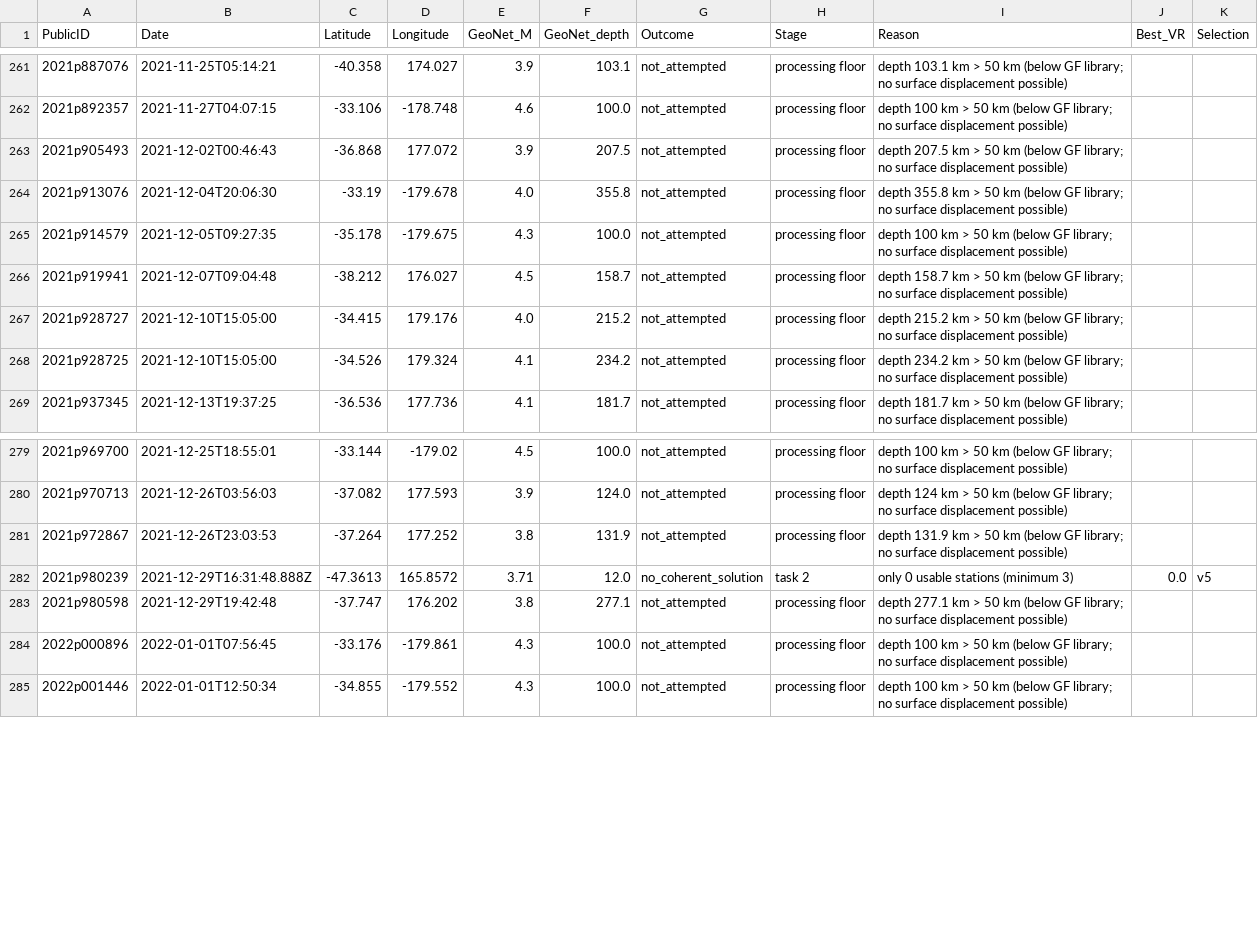
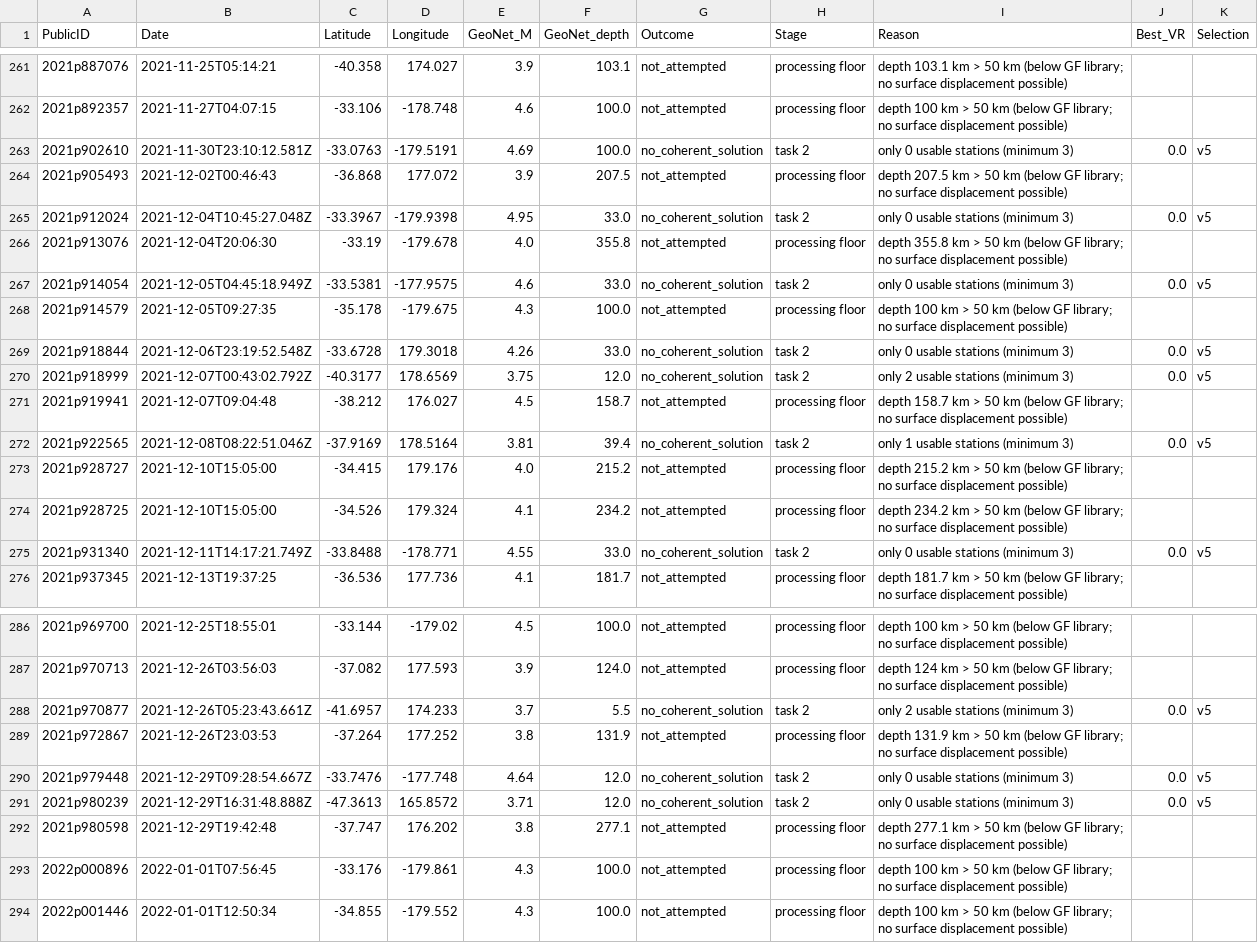
Before and after one commit to Dani-Lindsay/auto_tdmt_NZ, a CSV file: not_published.csv, drawn as a sheet; only a part is shown, gaps mark what is left out; the diff names each change by its address in the sheet, - before the commit and + after, or states it on an @@ line.

```diff
--- a/not_published.csv
+++ b/not_published.csv
+row 263: 2021p902610 | 2021-11-30T23:10:12.581Z | -33.0763 | -179.5191 | 4.69 | 100.0 | no_coherent_solution | task 2 | only 0 usable stations (minimum 3) | 0.0 | v5
+row 265: 2021p912024 | 2021-12-04T10:45:27.048Z | -33.3967 | -179.9398 | 4.95 | 33.0 | no_coherent_solution | task 2 | only 0 usable stations (minimum 3) | 0.0 | v5
+row 267: 2021p914054 | 2021-12-05T04:45:18.949Z | -33.5381 | -177.9575 | 4.6 | 33.0 | no_coherent_solution | task 2 | only 0 usable stations (minimum 3) | 0.0 | v5
+row 269: 2021p918844 | 2021-12-06T23:19:52.548Z | -33.6728 | 179.3018 | 4.26 | 33.0 | no_coherent_solution | task 2 | only 0 usable stations (minimum 3) | 0.0 | v5
+row 270: 2021p918999 | 2021-12-07T00:43:02.792Z | -40.3177 | 178.6569 | 3.75 | 12.0 | no_coherent_solution | task 2 | only 2 usable stations (minimum 3) | 0.0 | v5
+row 272: 2021p922565 | 2021-12-08T08:22:51.046Z | -37.9169 | 178.5164 | 3.81 | 39.4 | no_coherent_solution | task 2 | only 1 usable stations (minimum 3) | 0.0 | v5
+row 275: 2021p931340 | 2021-12-11T14:17:21.749Z | -33.8488 | -178.771 | 4.55 | 33.0 | no_coherent_solution | task 2 | only 0 usable stations (minimum 3) | 0.0 | v5
+row 288: 2021p970877 | 2021-12-26T05:23:43.661Z | -41.6957 | 174.233 | 3.7 | 5.5 | no_coherent_solution | task 2 | only 2 usable stations (minimum 3) | 0.0 | v5
+row 290: 2021p979448 | 2021-12-29T09:28:54.667Z | -33.7476 | -177.748 | 4.64 | 12.0 | no_coherent_solution | task 2 | only 0 usable stations (minimum 3) | 0.0 | v5
```
Also changed, not shown: catalogue.csv, station_performance.csv, 2 other files.
